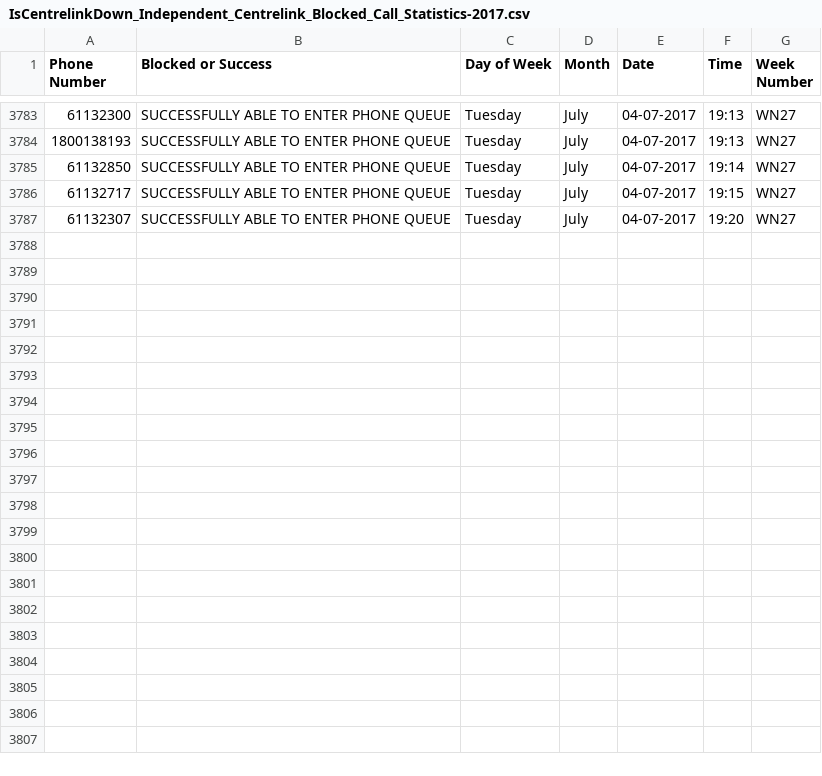
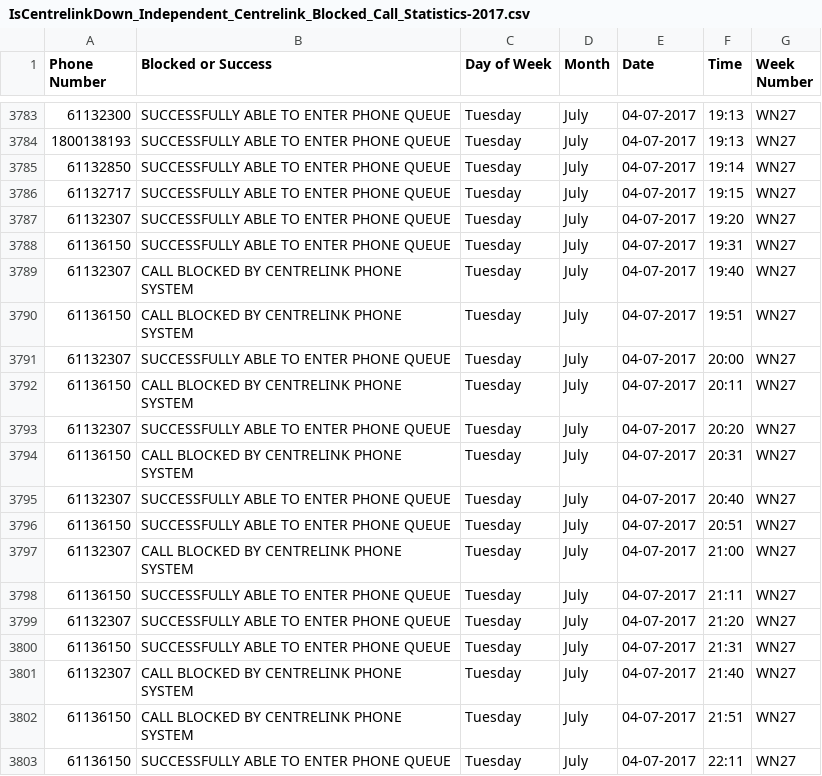
Before and after one commit to p0sty/CentrelinkDown, a CSV file: IsCentrelinkDown_Independent_Centrelink_Blocked_Call_Statistics-2017.csv, drawn as a sheet; only a part is shown, gaps mark what is left out; the diff names each change by its address in the sheet, - before the commit and + after, or states it on an @@ line.

Commit message:
Auto Call Record update

```diff
--- a/IsCentrelinkDown_Independent_Centrelink_Blocked_Call_Statistics-2017.csv
+++ b/IsCentrelinkDown_Independent_Centrelink_Blocked_Call_Statistics-2017.csv
+row 3788: 61136150 | SUCCESSFULLY ABLE TO ENTER PHONE QUEUE | Tuesday | July | 04-07-2017 | 19:31 | WN27
+row 3789: 61132307 | CALL BLOCKED BY CENTRELINK PHONE SYSTEM | Tuesday | July | 04-07-2017 | 19:40 | WN27
+row 3790: 61136150 | CALL BLOCKED BY CENTRELINK PHONE SYSTEM | Tuesday | July | 04-07-2017 | 19:51 | WN27
+row 3791: 61132307 | SUCCESSFULLY ABLE TO ENTER PHONE QUEUE | Tuesday | July | 04-07-2017 | 20:00 | WN27
+row 3792: 61136150 | CALL BLOCKED BY CENTRELINK PHONE SYSTEM | Tuesday | July | 04-07-2017 | 20:11 | WN27
+row 3793: 61132307 | SUCCESSFULLY ABLE TO ENTER PHONE QUEUE | Tuesday | July | 04-07-2017 | 20:20 | WN27
+row 3794: 61136150 | CALL BLOCKED BY CENTRELINK PHONE SYSTEM | Tuesday | July | 04-07-2017 | 20:31 | WN27
+row 3795: 61132307 | SUCCESSFULLY ABLE TO ENTER PHONE QUEUE | Tuesday | July | 04-07-2017 | 20:40 | WN27
+row 3796: 61136150 | SUCCESSFULLY ABLE TO ENTER PHONE QUEUE | Tuesday | July | 04-07-2017 | 20:51 | WN27
+row 3797: 61132307 | CALL BLOCKED BY CENTRELINK PHONE SYSTEM | Tuesday | July | 04-07-2017 | 21:00 | WN27
+row 3798: 61136150 | SUCCESSFULLY ABLE TO ENTER PHONE QUEUE | Tuesday | July | 04-07-2017 | 21:11 | WN27
+row 3799: 61132307 | SUCCESSFULLY ABLE TO ENTER PHONE QUEUE | Tuesday | July | 04-07-2017 | 21:20 | WN27
+row 3800: 61136150 | SUCCESSFULLY ABLE TO ENTER PHONE QUEUE | Tuesday | July | 04-07-2017 | 21:31 | WN27
+row 3801: 61132307 | CALL BLOCKED BY CENTRELINK PHONE SYSTEM | Tuesday | July | 04-07-2017 | 21:40 | WN27
+row 3802: 61136150 | CALL BLOCKED BY CENTRELINK PHONE SYSTEM | Tuesday | July | 04-07-2017 | 21:51 | WN27
+row 3803: 61136150 | SUCCESSFULLY ABLE TO ENTER PHONE QUEUE | Tuesday | July | 04-07-2017 | 22:11 | WN27
```
